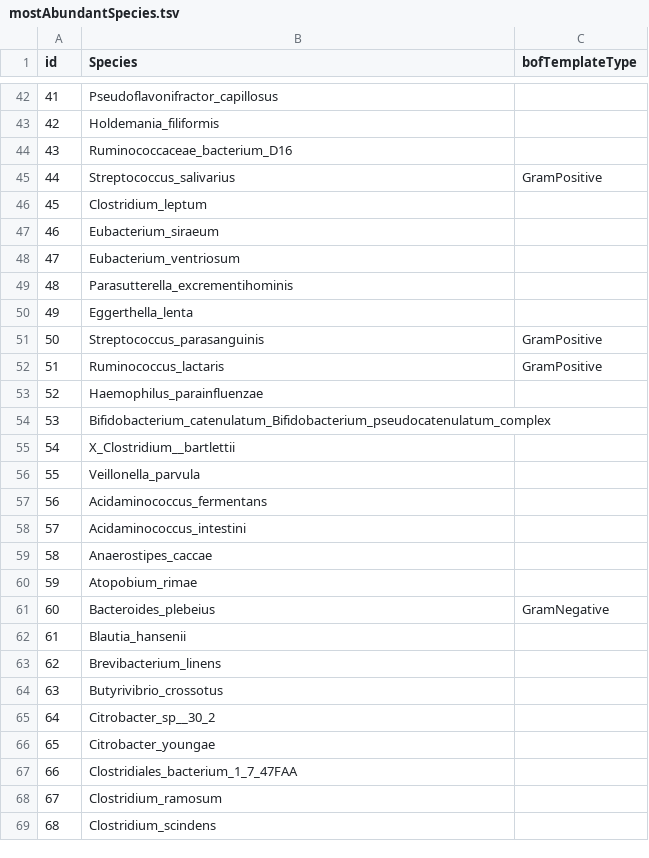
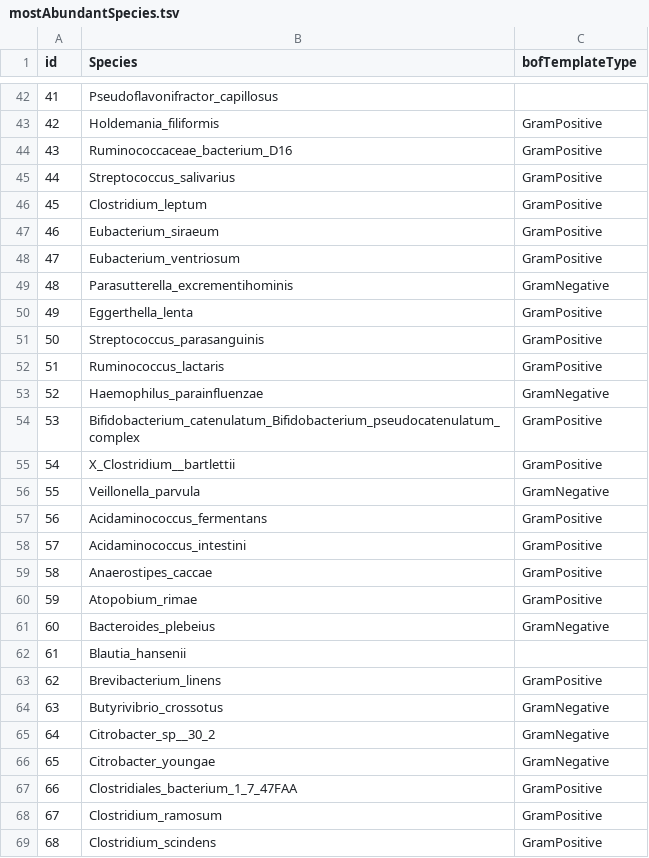
Before and after one commit to JunGeng/Microbiota-D3, a TSV file: data/initial_data/mostAbundantSpecies.tsv, drawn as a sheet; only a part is shown, gaps mark what is left out; the diff covers the shown part only.

Commit message:
feat: add more Gram stain types

```diff
--- a/data/initial_data/mostAbundantSpecies.tsv
+++ b/data/initial_data/mostAbundantSpecies.tsv
@@ -42,28 +42,28 @@ id	Species	bofTemplateType
 41	Pseudoflavonifractor_capillosus	
-42	Holdemania_filiformis	
-43	Ruminococcaceae_bacterium_D16	
+42	Holdemania_filiformis	GramPositive
+43	Ruminococcaceae_bacterium_D16	GramPositive
 44	Streptococcus_salivarius	GramPositive
-45	Clostridium_leptum	
-46	Eubacterium_siraeum	
-47	Eubacterium_ventriosum	
-48	Parasutterella_excrementihominis	
-49	Eggerthella_lenta	
+45	Clostridium_leptum	GramPositive
+46	Eubacterium_siraeum	GramPositive
+47	Eubacterium_ventriosum	GramPositive
+48	Parasutterella_excrementihominis	GramNegative
+49	Eggerthella_lenta	GramPositive
 50	Streptococcus_parasanguinis	GramPositive
 51	Ruminococcus_lactaris	GramPositive
-52	Haemophilus_parainfluenzae	
-53	Bifidobacterium_catenulatum_Bifidobacterium_pseudocatenulatum_complex	
-54	X_Clostridium__bartlettii	
-55	Veillonella_parvula	
-56	Acidaminococcus_fermentans	
-57	Acidaminococcus_intestini	
-58	Anaerostipes_caccae	
-59	Atopobium_rimae	
+52	Haemophilus_parainfluenzae	GramNegative
+53	Bifidobacterium_catenulatum_Bifidobacterium_pseudocatenulatum_complex	GramPositive
+54	X_Clostridium__bartlettii	GramPositive
+55	Veillonella_parvula	GramNegative
+56	Acidaminococcus_fermentans	GramPositive
+57	Acidaminococcus_intestini	GramPositive
+58	Anaerostipes_caccae	GramPositive
+59	Atopobium_rimae	GramPositive
 60	Bacteroides_plebeius	GramNegative
 61	Blautia_hansenii	
-62	Brevibacterium_linens	
-63	Butyrivibrio_crossotus	
-64	Citrobacter_sp__30_2	
-65	Citrobacter_youngae	
-66	Clostridiales_bacterium_1_7_47FAA	
-67	Clostridium_ramosum	
-68	Clostridium_scindens	
+62	Brevibacterium_linens	GramPositive
+63	Butyrivibrio_crossotus	GramNegative
+64	Citrobacter_sp__30_2	GramNegative
+65	Citrobacter_youngae	GramNegative
+66	Clostridiales_bacterium_1_7_47FAA	GramPositive
+67	Clostridium_ramosum	GramPositive
+68	Clostridium_scindens	GramPositive
```
Also changed, not shown: 50 edited cells elsewhere in this file.
